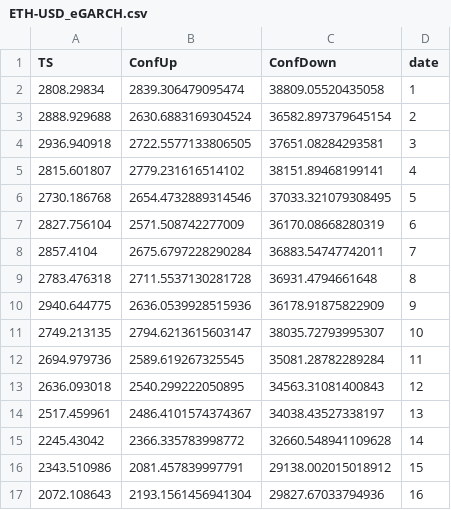
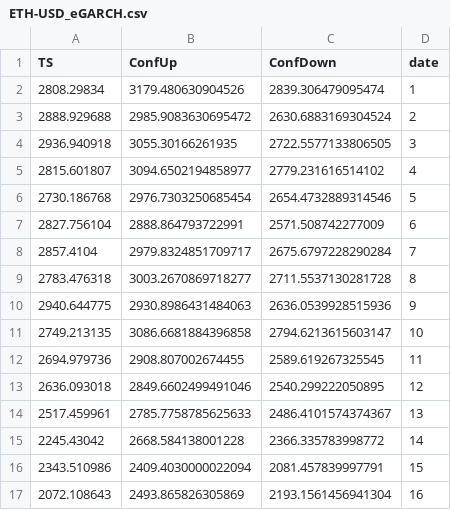
Before and after one commit to martin-sn/coin, a CSV file: ETH-USD_eGARCH.csv, drawn as a sheet; only a part is shown; the diff covers the shown part only.

```diff
--- a/ETH-USD_eGARCH.csv
+++ b/ETH-USD_eGARCH.csv
@@ -1,17 +1,17 @@
 TS,ConfUp,ConfDown,date
-2808.29834,2839.306479095474,38809.05520435058,1
-2888.929688,2630.6883169304524,36582.897379645154,2
-2936.940918,2722.5577133806505,37651.08284293581,3
-2815.601807,2779.231616514102,38151.89468199141,4
-2730.186768,2654.4732889314546,37033.321079308495,5
-2827.756104,2571.508742277009,36170.08668280319,6
-2857.4104,2675.6797228290284,36883.54747742011,7
-2783.476318,2711.5537130281728,36931.4794661648,8
-2940.644775,2636.0539928515936,36178.91875822909,9
-2749.213135,2794.6213615603147,38035.72793995307,10
-2694.979736,2589.619267325545,35081.28782289284,11
-2636.093018,2540.299222050895,34563.31081400843,12
-2517.459961,2486.4101574374367,34038.43527338197,13
-2245.43042,2366.335783998772,32660.548941109628,14
-2343.510986,2081.457839997791,29138.002015018912,15
-2072.108643,2193.1561456941304,29827.67033794936,16
+2808.29834,3179.480630904526,2839.306479095474,1
+2888.929688,2985.9083630695472,2630.6883169304524,2
+2936.940918,3055.30166261935,2722.5577133806505,3
+2815.601807,3094.6502194858977,2779.231616514102,4
+2730.186768,2976.7303250685454,2654.4732889314546,5
+2827.756104,2888.864793722991,2571.508742277009,6
+2857.4104,2979.8324851709717,2675.6797228290284,7
+2783.476318,3003.2670869718277,2711.5537130281728,8
+2940.644775,2930.8986431484063,2636.0539928515936,9
+2749.213135,3086.6681884396858,2794.6213615603147,10
+2694.979736,2908.807002674455,2589.619267325545,11
+2636.093018,2849.6602499491046,2540.299222050895,12
+2517.459961,2785.7758785625633,2486.4101574374367,13
+2245.43042,2668.584138001228,2366.335783998772,14
+2343.510986,2409.4030000022094,2081.457839997791,15
+2072.108643,2493.865826305869,2193.1561456941304,16
```
Also changed, not shown: 166 edited cells elsewhere in this file, BTC-USD_gjrGARCH.csv, ETH-USD_gjrGARCH.csv, 6 other files.
